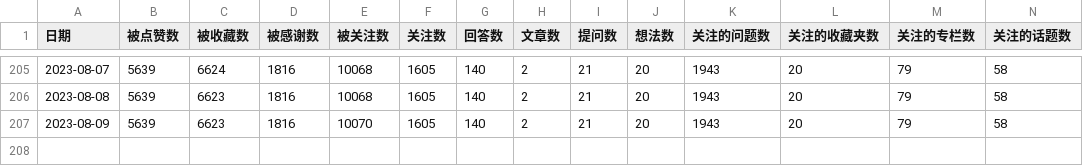
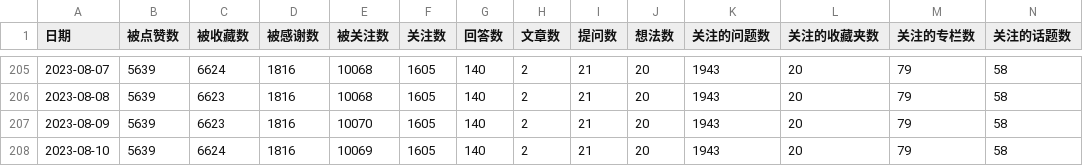
Before and after one commit to lmmsoft/2023, a CSV file: zhihu_data.csv, drawn as a sheet; only a part is shown, gaps mark what is left out; rows hold the shown columns only; the diff names each change by its address in the sheet, - before the commit and + after, or states it on an @@ line.

```diff
--- a/zhihu_data.csv
+++ b/zhihu_data.csv
+row 208: 2023-08-10 | 5639 | 6624 | 1816 | 10069 | 1605 | 140 | 2 | 21 | 20 | 1943 | 20 | 79 | 58
```
Also changed, not shown: 1 other file.
